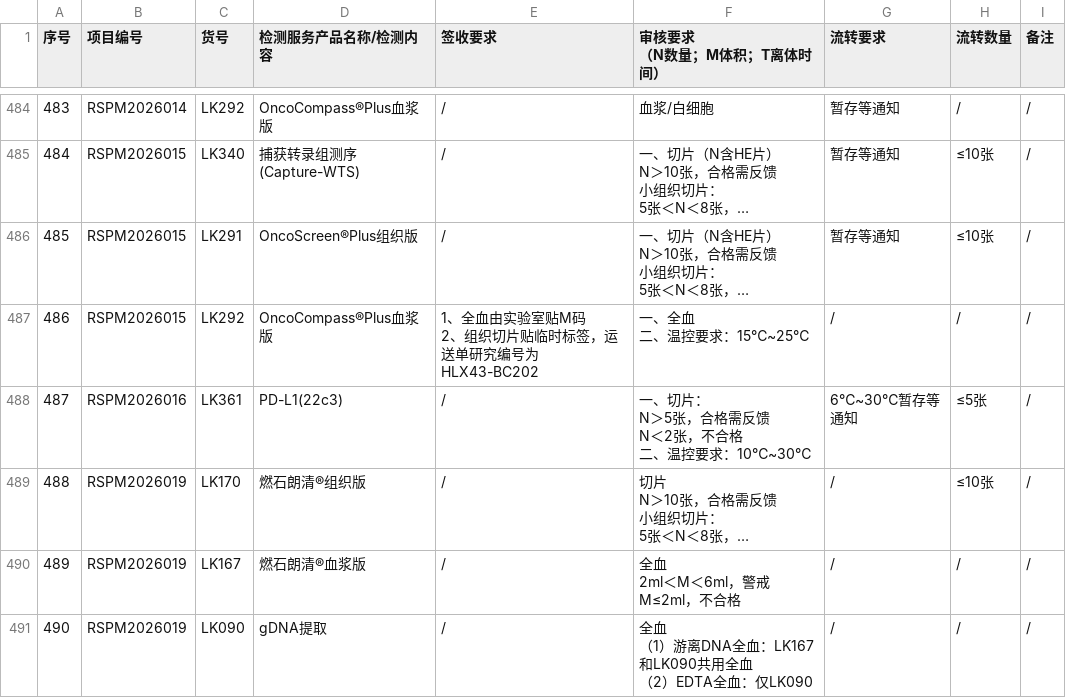
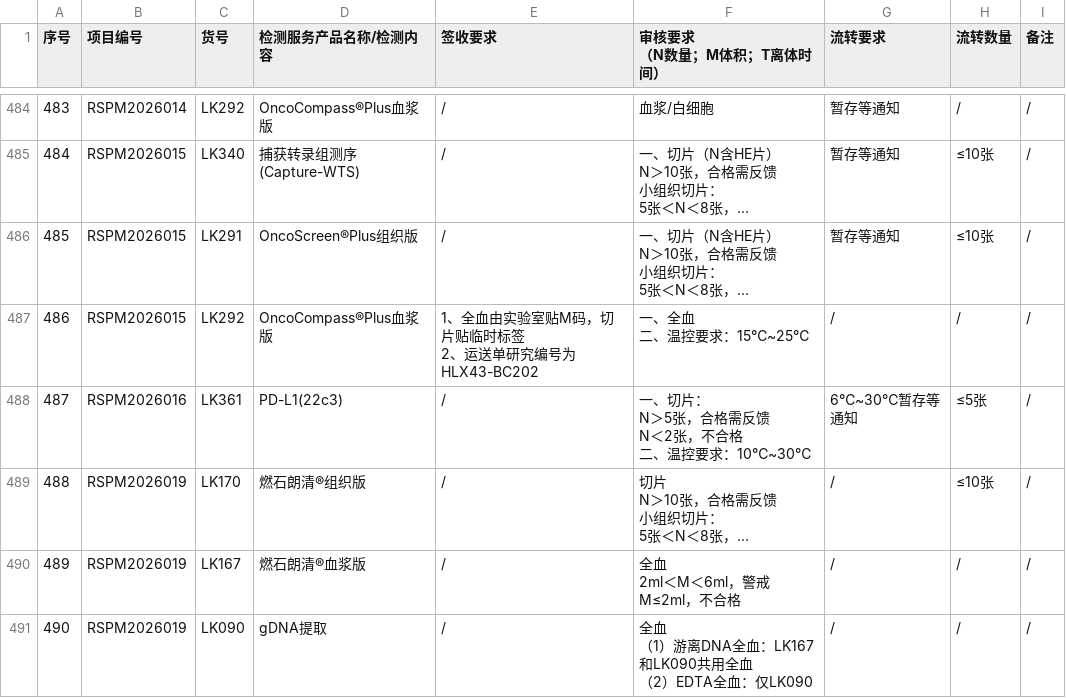
Before and after one commit to sy2924/project-qc-data, a CSV file: 个性化项目要求汇总-样本接收-个性化项目要求汇总-10.16更新.csv, drawn as a sheet; only a part is shown, gaps mark what is left out; long unchanged cells end in …; ↵ is a line break in a cell; the diff covers the shown part only; the diff names each change by its address in the sheet, - before the commit and + after, or states it on an @@ line.

Commit message:
Update 个性化项目要求汇总-样本接收-个性化项目要求汇总-10.16更新.csv

```diff
--- a/个性化项目要求汇总-样本接收-个性化项目要求汇总-10.16更新.csv
+++ b/个性化项目要求汇总-样本接收-个性化项目要求汇总-10.16更新.csv
-E487 (签收要求): 1、全血由实验室贴M码 ↵ 2、组织切片贴临时标签，运送单研究编号为HLX43-BC202
+E487 (签收要求): 1、全血由实验室贴M码，切片贴临时标签 ↵ 2、运送单研究编号为HLX43-BC202
```
Also changed, not shown: 6 added rows and 49 edited cells elsewhere in this file.
